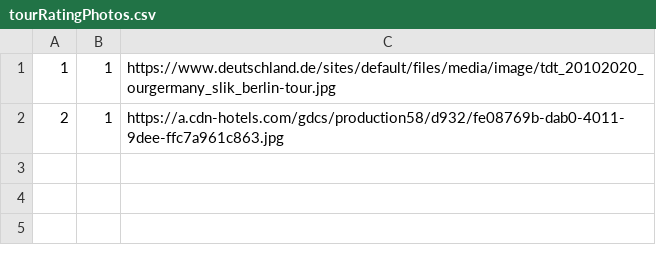
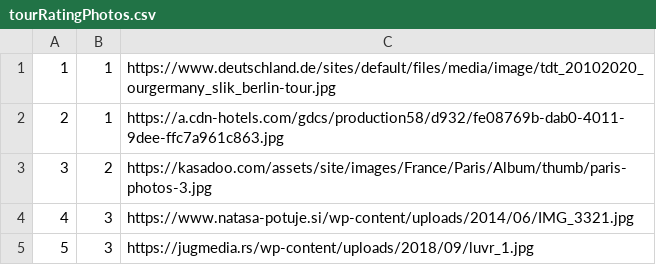
Before and after one commit to marko-nikolic01/travel-agency, a CSV file: TravelAgency/TravelAgency/Resources/Data/tourRatingPhotos.csv, drawn as a sheet; the diff names each change by its address in the sheet, - before the commit and + after, or states it on an @@ line.

```diff
--- a/TravelAgency/TravelAgency/Resources/Data/tourRatingPhotos.csv
+++ b/TravelAgency/TravelAgency/Resources/Data/tourRatingPhotos.csv
+row 3: 3 | 2 | https://kasadoo.com/assets/site/images/France/Paris/Album/thumb/paris-photos-3.jpg
+row 4: 4 | 3 | https://www.natasa-potuje.si/wp-content/uploads/2014/06/IMG_3321.jpg
+row 5: 5 | 3 | https://jugmedia.rs/wp-content/uploads/2018/09/luvr_1.jpg
```
Also changed, not shown: TravelAgency/TravelAgency/Resources/Data/keyPoints.csv, TravelAgency/TravelAgency/Resources/Data/tourOccurrences.csv, 5 other files.
